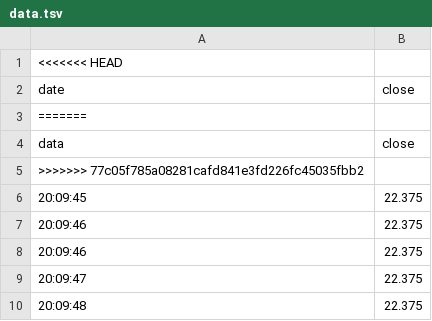
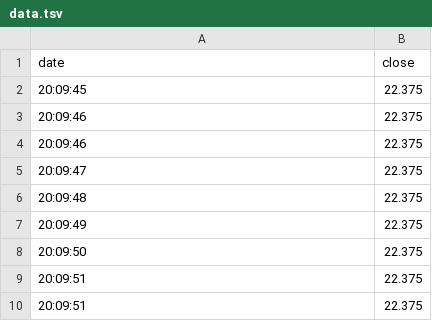
Before and after one commit to chinmaydas96/weatherStation, a TSV file: static/data.tsv, drawn as a sheet; only a part is shown; the shorter side is filled out with more unchanged rows; the diff names each change by its address in the sheet, - before the commit and + after, or states it on an @@ line.

```diff
--- a/static/data.tsv
+++ b/static/data.tsv
-row 1: <<<<<<< HEAD
-row 3: =======
-row 4: data | close
-row 5: >>>>>>> 77c05f785a08281cafd841e3fd226fc45035fbb2
```
Also changed, not shown: 2 other files.
